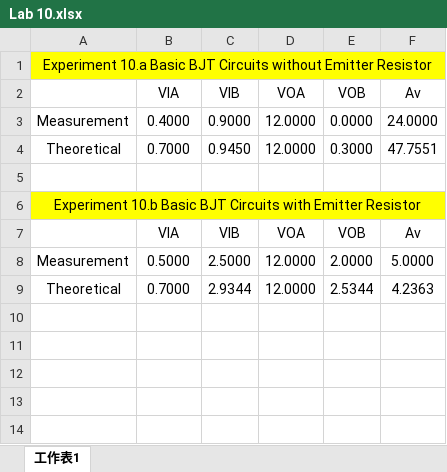
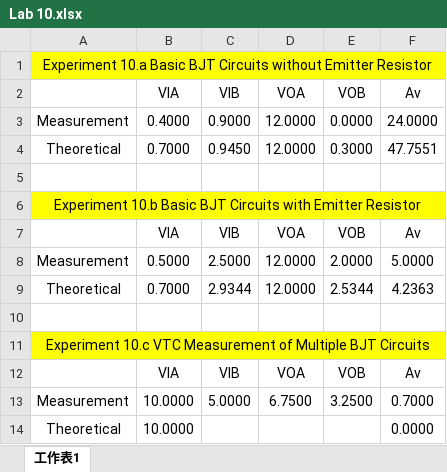
Before and after one commit to jack41402/FCU, an Excel workbook: 112-2/ELECTRICAL ENGINEERING FUNDAMENTALS II/Lab/Lab 10/Lab 10.xlsx, sheet 工作表1, drawn as a sheet; values as stored, in another font and other column widths than the file's, no borders; the diff names each change by its address in the sheet, - before the commit and + after, or states it on an @@ line.

```diff
--- a/112-2/ELECTRICAL ENGINEERING FUNDAMENTALS II/Lab/Lab 10/Lab 10.xlsx (sheet 工作表1)
+++ b/112-2/ELECTRICAL ENGINEERING FUNDAMENTALS II/Lab/Lab 10/Lab 10.xlsx (sheet 工作表1)
+row 10: (empty)
+row 11: Experiment 10.c VTC Measurement of Multiple BJT Circuits
+row 12:  | VIA | VIB | VOA | VOB | Av
+row 13: Measurement | 10.0000 | 5.0000 | 6.7500 | 3.2500 | 0.7000
+row 14: Theoretical | 10.0000 |  |  |  | 0.0000
```
Also changed, not shown: 112-2/INTRODUCTION TO MATLAB PROGRAMMING/assignment_midterm_grade.xlsx, 25 other files.
